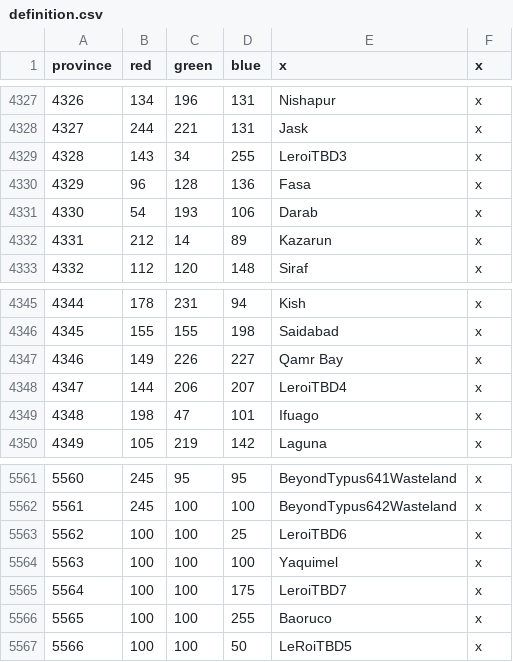
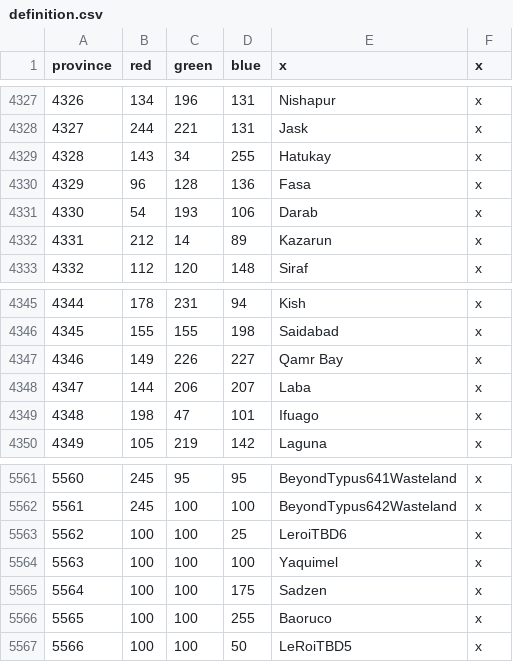
Before and after one commit to Amazonys/Atlas-Novum, a CSV file: AN_Core/map/definition.csv, drawn as a sheet; only a part is shown, gaps mark what is left out.

```diff
--- a/AN_Core/map/definition.csv
+++ b/AN_Core/map/definition.csv
@@ -4328,3 +4328,3 @@ province;red;green;blue;x;x
 4327;244;221;131;Jask;x
-4328;143;34;255;LeroiTBD3;x
+4328;143;34;255;Hatukay;x
 4329;96;128;136;Fasa;x
@@ -4347,3 +4347,3 @@ province;red;green;blue;x;x
 4346;149;226;227;Qamr Bay;x
-4347;144;206;207;LeroiTBD4;x
+4347;144;206;207;Laba;x
 4348;198;47;101;Ifuago;x
@@ -5564,3 +5564,3 @@ province;red;green;blue;x;x
 5563;100;100;100;Yaquimel;x
-5564;100;100;175;LeroiTBD7;x
+5564;100;100;175;Sadzen;x
 5565;100;100;255;Baoruco;x
```
Also changed, not shown: 35 other files.
